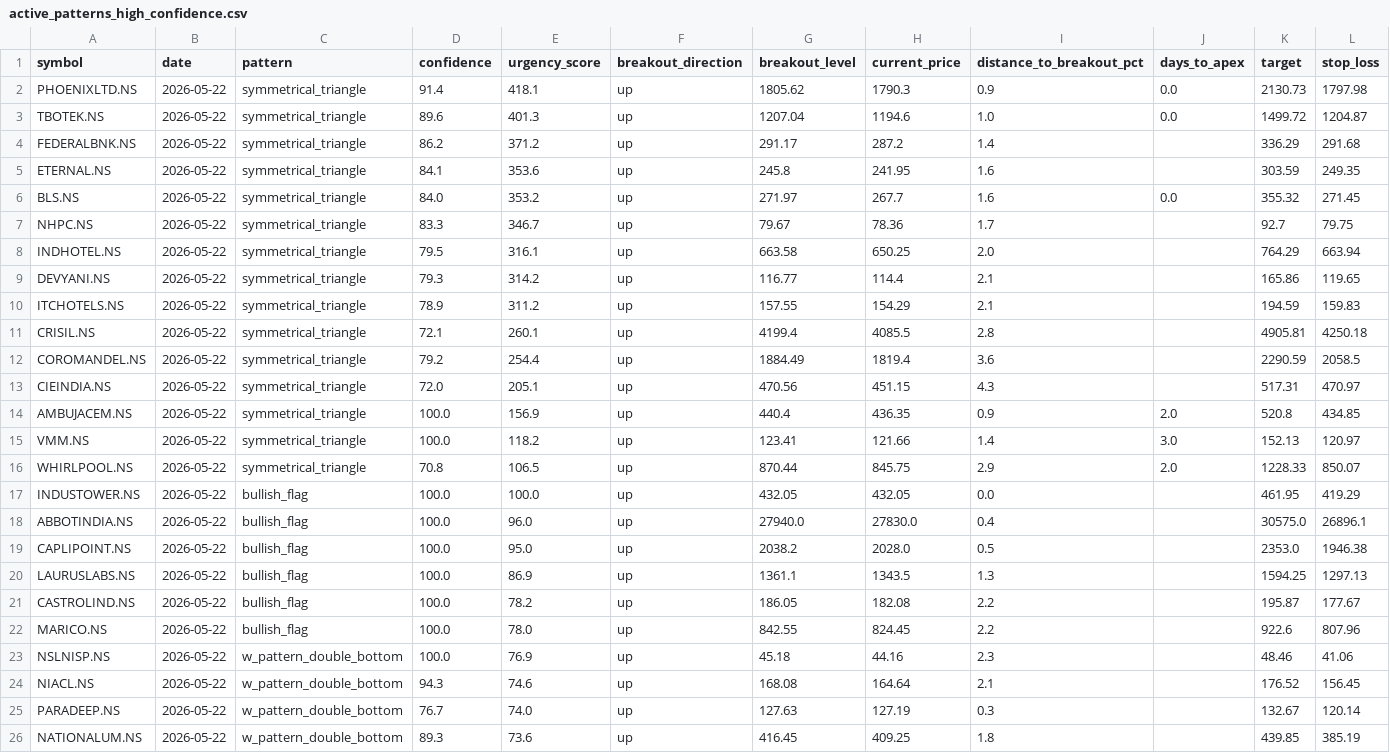
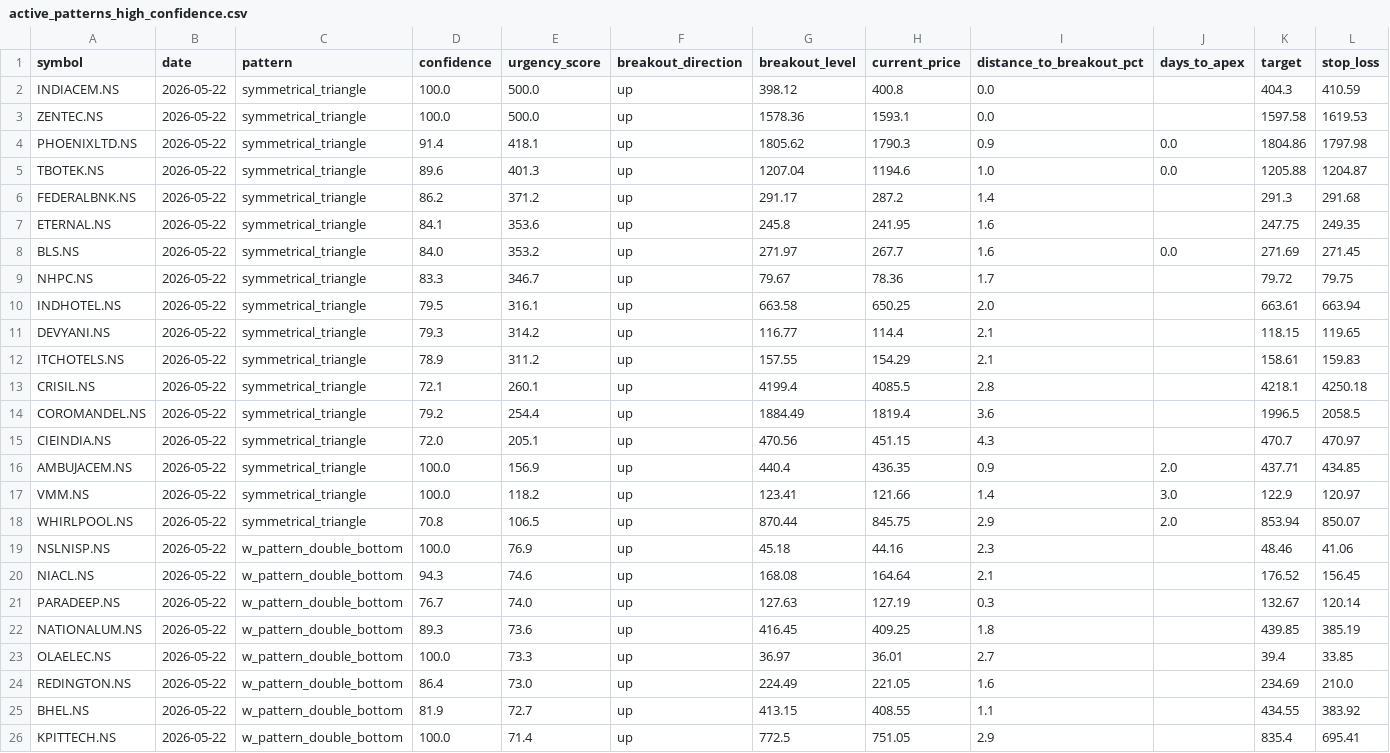
Before and after one commit to subhajitdeo/shape.dna, a CSV file: shape.dna/active_patterns_high_confidence.csv, drawn as a sheet; only a part is shown; the shorter side is filled out with more unchanged rows; the diff covers the shown part only.

```diff
--- a/shape.dna/active_patterns_high_confidence.csv
+++ b/shape.dna/active_patterns_high_confidence.csv
@@ -1,23 +1,19 @@
 symbol,date,pattern,confidence,urgency_score,breakout_direction,breakout_level,current_price,distance_to_breakout_pct,days_to_apex,target,stop_loss
-PHOENIXLTD.NS,2026-05-22,symmetrical_triangle,91.4,418.1,up,1805.62,1790.3,0.9,0.0,2130.73,1797.98
-TBOTEK.NS,2026-05-22,symmetrical_triangle,89.6,401.3,up,1207.04,1194.6,1.0,0.0,1499.72,1204.87
-FEDERALBNK.NS,2026-05-22,symmetrical_triangle,86.2,371.2,up,291.17,287.2,1.4,,336.29,291.68
-ETERNAL.NS,2026-05-22,symmetrical_triangle,84.1,353.6,up,245.8,241.95,1.6,,303.59,249.35
-BLS.NS,2026-05-22,symmetrical_triangle,84.0,353.2,up,271.97,267.7,1.6,0.0,355.32,271.45
-NHPC.NS,2026-05-22,symmetrical_triangle,83.3,346.7,up,79.67,78.36,1.7,,92.7,79.75
-INDHOTEL.NS,2026-05-22,symmetrical_triangle,79.5,316.1,up,663.58,650.25,2.0,,764.29,663.94
-DEVYANI.NS,2026-05-22,symmetrical_triangle,79.3,314.2,up,116.77,114.4,2.1,,165.86,119.65
-ITCHOTELS.NS,2026-05-22,symmetrical_triangle,78.9,311.2,up,157.55,154.29,2.1,,194.59,159.83
-CRISIL.NS,2026-05-22,symmetrical_triangle,72.1,260.1,up,4199.4,4085.5,2.8,,4905.81,4250.18
-COROMANDEL.NS,2026-05-22,symmetrical_triangle,79.2,254.4,up,1884.49,1819.4,3.6,,2290.59,2058.5
-CIEINDIA.NS,2026-05-22,symmetrical_triangle,72.0,205.1,up,470.56,451.15,4.3,,517.31,470.97
-AMBUJACEM.NS,2026-05-22,symmetrical_triangle,100.0,156.9,up,440.4,436.35,0.9,2.0,520.8,434.85
-VMM.NS,2026-05-22,symmetrical_triangle,100.0,118.2,up,123.41,121.66,1.4,3.0,152.13,120.97
-WHIRLPOOL.NS,2026-05-22,symmetrical_triangle,70.8,106.5,up,870.44,845.75,2.9,2.0,1228.33,850.07
-INDUSTOWER.NS,2026-05-22,bullish_flag,100.0,100.0,up,432.05,432.05,0.0,,461.95,419.29
-ABBOTINDIA.NS,2026-05-22,bullish_flag,100.0,96.0,up,27940.0,27830.0,0.4,,30575.0,26896.1
-CAPLIPOINT.NS,2026-05-22,bullish_flag,100.0,95.0,up,2038.2,2028.0,0.5,,2353.0,1946.38
-LAURUSLABS.NS,2026-05-22,bullish_flag,100.0,86.9,up,1361.1,1343.5,1.3,,1594.25,1297.13
-CASTROLIND.NS,2026-05-22,bullish_flag,100.0,78.2,up,186.05,182.08,2.2,,195.87,177.67
-MARICO.NS,2026-05-22,bullish_flag,100.0,78.0,up,842.55,824.45,2.2,,922.6,807.96
+INDIACEM.NS,2026-05-22,symmetrical_triangle,100.0,500.0,up,398.12,400.8,0.0,,404.3,410.59
+ZENTEC.NS,2026-05-22,symmetrical_triangle,100.0,500.0,up,1578.36,1593.1,0.0,,1597.58,1619.53
+PHOENIXLTD.NS,2026-05-22,symmetrical_triangle,91.4,418.1,up,1805.62,1790.3,0.9,0.0,1804.86,1797.98
+TBOTEK.NS,2026-05-22,symmetrical_triangle,89.6,401.3,up,1207.04,1194.6,1.0,0.0,1205.88,1204.87
+FEDERALBNK.NS,2026-05-22,symmetrical_triangle,86.2,371.2,up,291.17,287.2,1.4,,291.3,291.68
+ETERNAL.NS,2026-05-22,symmetrical_triangle,84.1,353.6,up,245.8,241.95,1.6,,247.75,249.35
+BLS.NS,2026-05-22,symmetrical_triangle,84.0,353.2,up,271.97,267.7,1.6,0.0,271.69,271.45
+NHPC.NS,2026-05-22,symmetrical_triangle,83.3,346.7,up,79.67,78.36,1.7,,79.72,79.75
+INDHOTEL.NS,2026-05-22,symmetrical_triangle,79.5,316.1,up,663.58,650.25,2.0,,663.61,663.94
+DEVYANI.NS,2026-05-22,symmetrical_triangle,79.3,314.2,up,116.77,114.4,2.1,,118.15,119.65
+ITCHOTELS.NS,2026-05-22,symmetrical_triangle,78.9,311.2,up,157.55,154.29,2.1,,158.61,159.83
+CRISIL.NS,2026-05-22,symmetrical_triangle,72.1,260.1,up,4199.4,4085.5,2.8,,4218.1,4250.18
+COROMANDEL.NS,2026-05-22,symmetrical_triangle,79.2,254.4,up,1884.49,1819.4,3.6,,1996.5,2058.5
+CIEINDIA.NS,2026-05-22,symmetrical_triangle,72.0,205.1,up,470.56,451.15,4.3,,470.7,470.97
+AMBUJACEM.NS,2026-05-22,symmetrical_triangle,100.0,156.9,up,440.4,436.35,0.9,2.0,437.71,434.85
+VMM.NS,2026-05-22,symmetrical_triangle,100.0,118.2,up,123.41,121.66,1.4,3.0,122.9,120.97
+WHIRLPOOL.NS,2026-05-22,symmetrical_triangle,70.8,106.5,up,870.44,845.75,2.9,2.0,853.94,850.07
 NSLNISP.NS,2026-05-22,w_pattern_double_bottom,100.0,76.9,up,45.18,44.16,2.3,,48.46,41.06
```
Also changed, not shown: 1 removed row and 1 edited cell elsewhere in this file, 2 other files.
